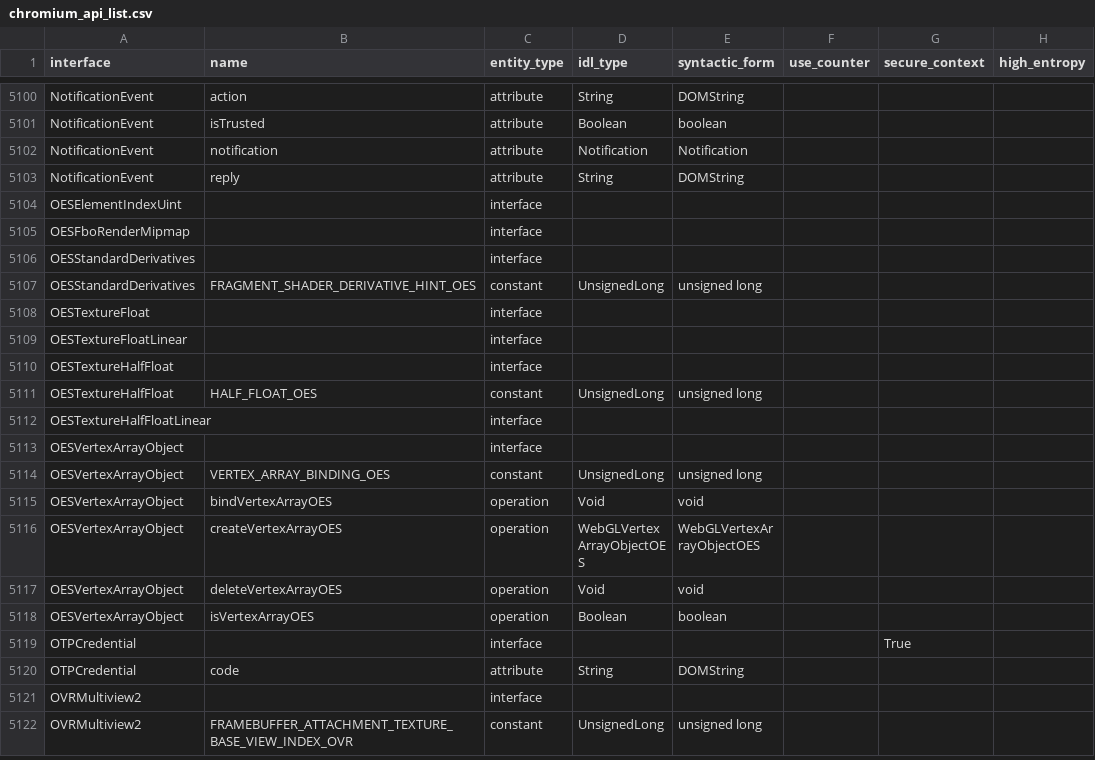
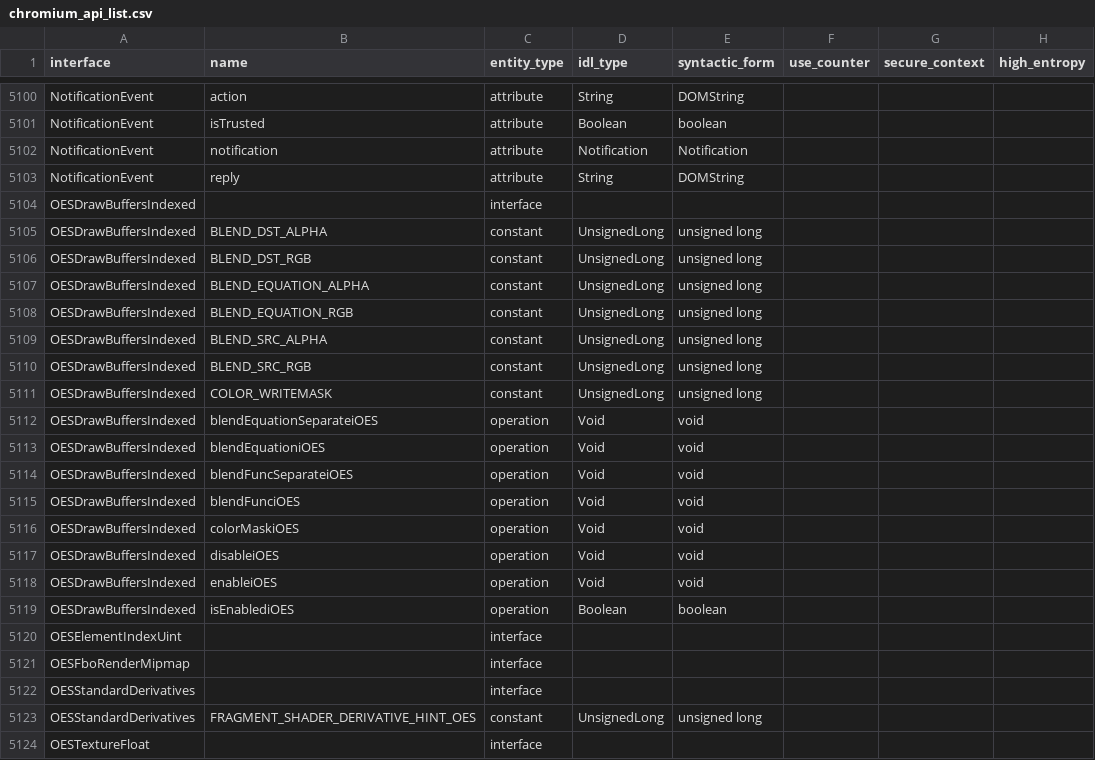
Before and after one commit to asankah/chromium-api-list, a CSV file: chromium_api_list.csv, drawn as a sheet; only a part is shown, gaps mark what is left out; the shorter side is filled out with more unchanged rows; the diff names each change by its address in the sheet, - before the commit and + after, or states it on an @@ line.

Commit message:
Blink API list update from refs/heads/master@{#771516}
Source Chromium revision is https://crrev.com/eebf2db515e9a66892b5170385e0b5f570d81b28

See https://github.com/asankah/chromium-api-list for details on how the
list was generated.

```diff
--- a/chromium_api_list.csv
+++ b/chromium_api_list.csv
+row 5104: OESDrawBuffersIndexed |  | interface
+row 5105: OESDrawBuffersIndexed | BLEND_DST_ALPHA | constant | UnsignedLong | unsigned long
+row 5106: OESDrawBuffersIndexed | BLEND_DST_RGB | constant | UnsignedLong | unsigned long
+row 5107: OESDrawBuffersIndexed | BLEND_EQUATION_ALPHA | constant | UnsignedLong | unsigned long
+row 5108: OESDrawBuffersIndexed | BLEND_EQUATION_RGB | constant | UnsignedLong | unsigned long
+row 5109: OESDrawBuffersIndexed | BLEND_SRC_ALPHA | constant | UnsignedLong | unsigned long
+row 5110: OESDrawBuffersIndexed | BLEND_SRC_RGB | constant | UnsignedLong | unsigned long
+row 5111: OESDrawBuffersIndexed | COLOR_WRITEMASK | constant | UnsignedLong | unsigned long
+row 5112: OESDrawBuffersIndexed | blendEquationSeparateiOES | operation | Void | void
+row 5113: OESDrawBuffersIndexed | blendEquationiOES | operation | Void | void
+row 5114: OESDrawBuffersIndexed | blendFuncSeparateiOES | operation | Void | void
+row 5115: OESDrawBuffersIndexed | blendFunciOES | operation | Void | void
+row 5116: OESDrawBuffersIndexed | colorMaskiOES | operation | Void | void
+row 5117: OESDrawBuffersIndexed | disableiOES | operation | Void | void
+row 5118: OESDrawBuffersIndexed | enableiOES | operation | Void | void
+row 5119: OESDrawBuffersIndexed | isEnablediOES | operation | Boolean | boolean
```
